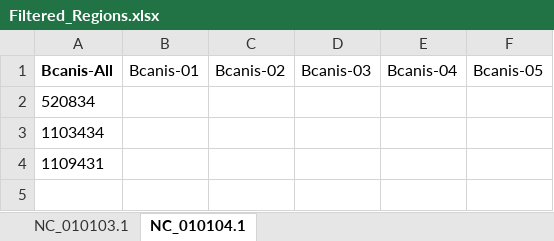
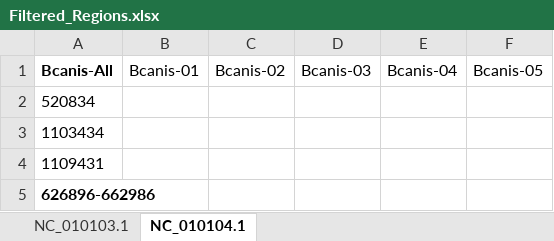
Before and after one commit to Viloleal/vSNP, an Excel workbook: dependencies/brucella/canis/script_dependents/Filtered_Regions.xlsx, sheet NC_010104.1, drawn as a sheet; values as stored, in another font and other column widths than the file's, no borders; the diff names each change by its address in the sheet, - before the commit and + after, or states it on an @@ line.

Commit message:
temp change to canis filters

```diff
--- a/dependencies/brucella/canis/script_dependents/Filtered_Regions.xlsx (sheet NC_010104.1)
+++ b/dependencies/brucella/canis/script_dependents/Filtered_Regions.xlsx (sheet NC_010104.1)
+row 5: 626896-662986
```
